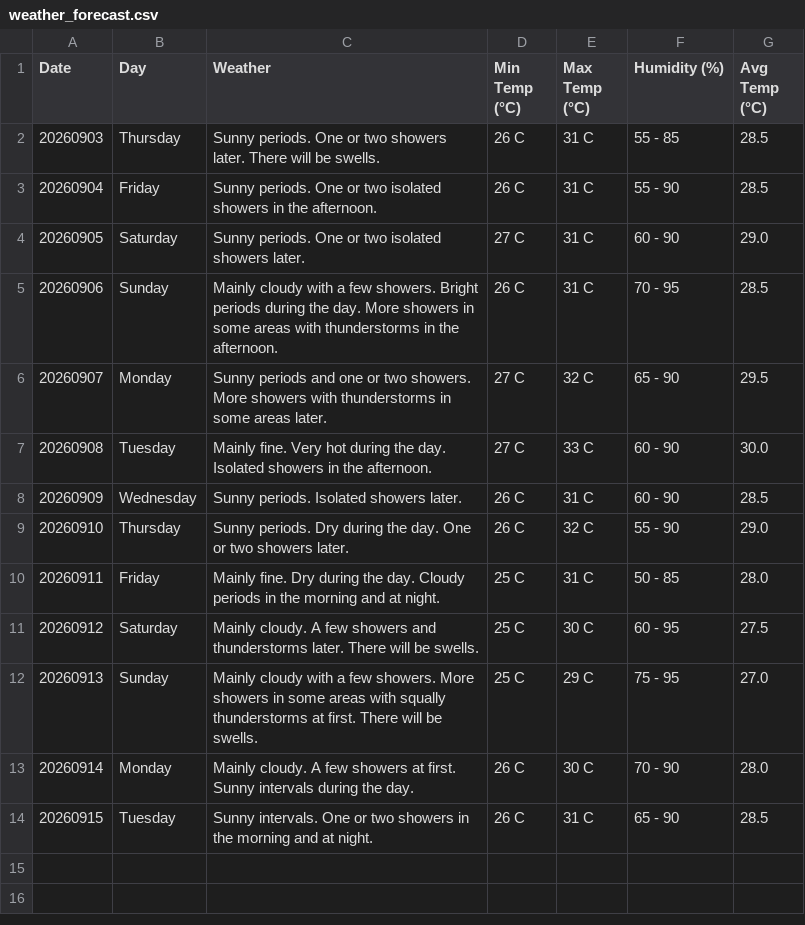
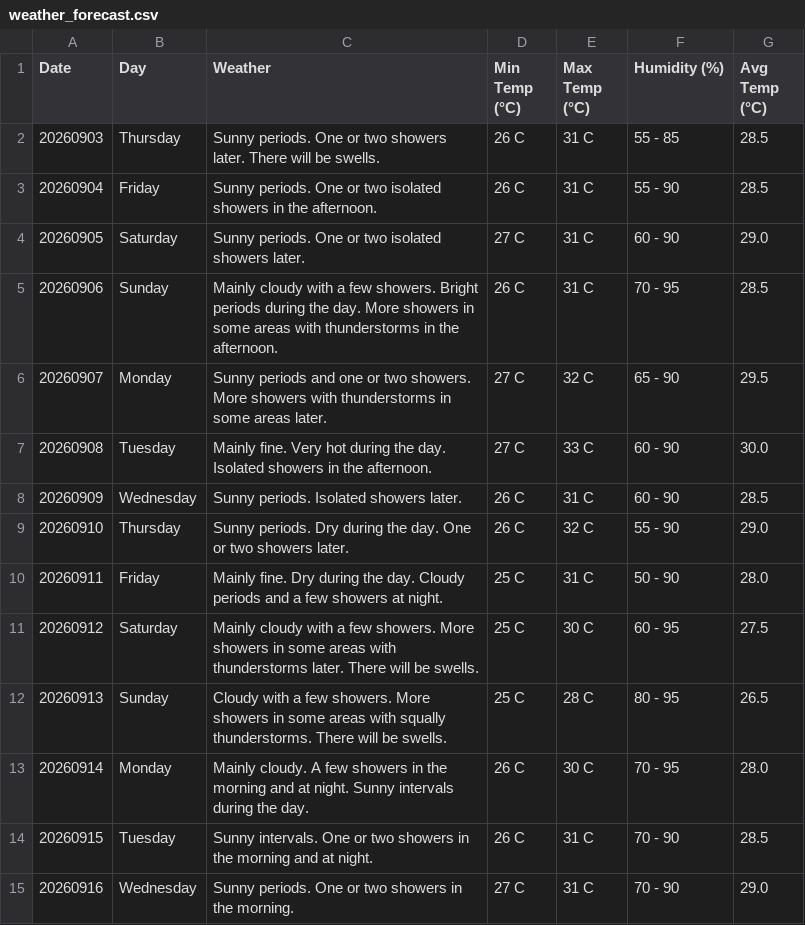
Before and after one commit to claymorewatchout-ops/weather-crawler, a CSV file: weather_forecast.csv, drawn as a sheet.

```diff
--- a/weather_forecast.csv
+++ b/weather_forecast.csv
@@ -9,6 +9,7 @@ Date,Day,Weather,Min Temp (°C),Max Temp (°C),Humidity (%),Avg Temp (°C)
 20260910,Thursday,Sunny periods. Dry during the day. One or two showers later.,26 C,32 C,55 - 90,29.0
-20260911,Friday,Mainly fine. Dry during the day. Cloudy periods in the morning and at night.,25 C,31 C,50 - 85,28.0
-20260912,Saturday,Mainly cloudy. A few showers and thunderstorms later. There will be swells.,25 C,30 C,60 - 95,27.5
-20260913,Sunday,Mainly cloudy with a few showers. More showers in some areas with squally thunderstorms at first. There will be swells.,25 C,29 C,75 - 95,27.0
-20260914,Monday,Mainly cloudy. A few showers at first. Sunny intervals during the day.,26 C,30 C,70 - 90,28.0
-20260915,Tuesday,Sunny intervals. One or two showers in the morning and at night.,26 C,31 C,65 - 90,28.5
+20260911,Friday,Mainly fine. Dry during the day. Cloudy periods and a few showers at night.,25 C,31 C,50 - 90,28.0
+20260912,Saturday,Mainly cloudy with a few showers. More showers in some areas with thunderstorms later. There will be swells.,25 C,30 C,60 - 95,27.5
+20260913,Sunday,Cloudy with a few showers. More showers in some areas with squally thunderstorms. There will be swells.,25 C,28 C,80 - 95,26.5
+20260914,Monday,Mainly cloudy. A few showers in the morning and at night. Sunny intervals during the day.,26 C,30 C,70 - 95,28.0
+20260915,Tuesday,Sunny intervals. One or two showers in the morning and at night.,26 C,31 C,70 - 90,28.5
+20260916,Wednesday,Sunny periods. One or two showers in the morning.,27 C,31 C,70 - 90,29.0
```
